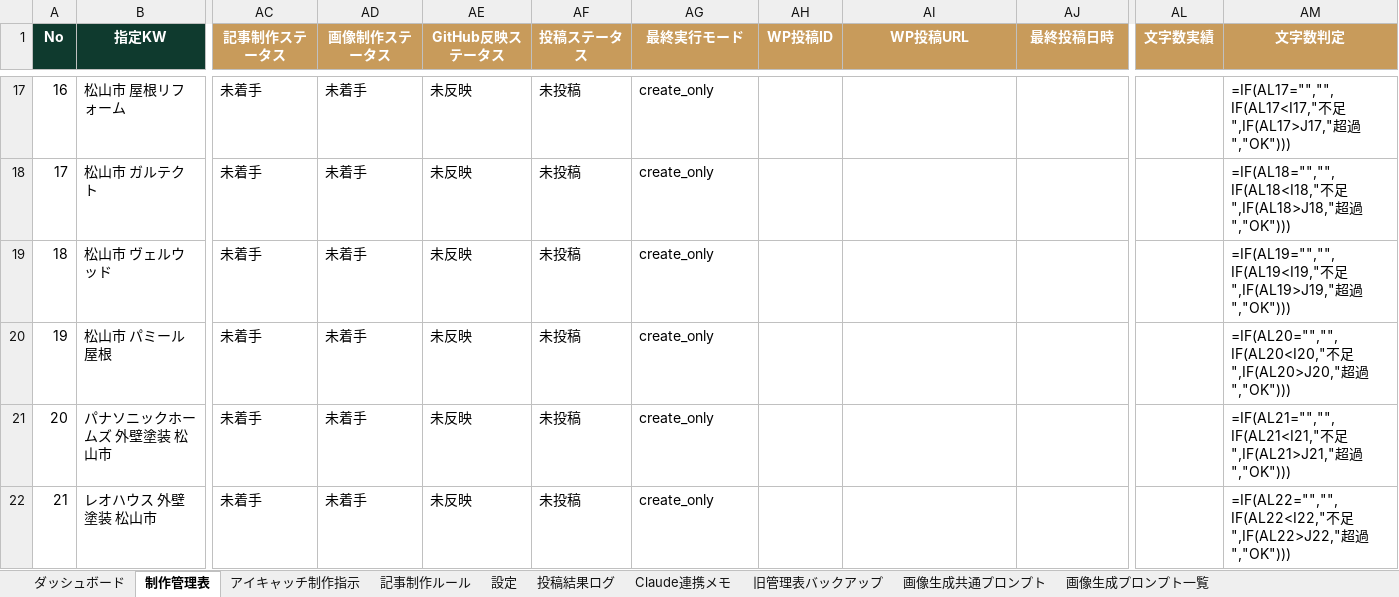
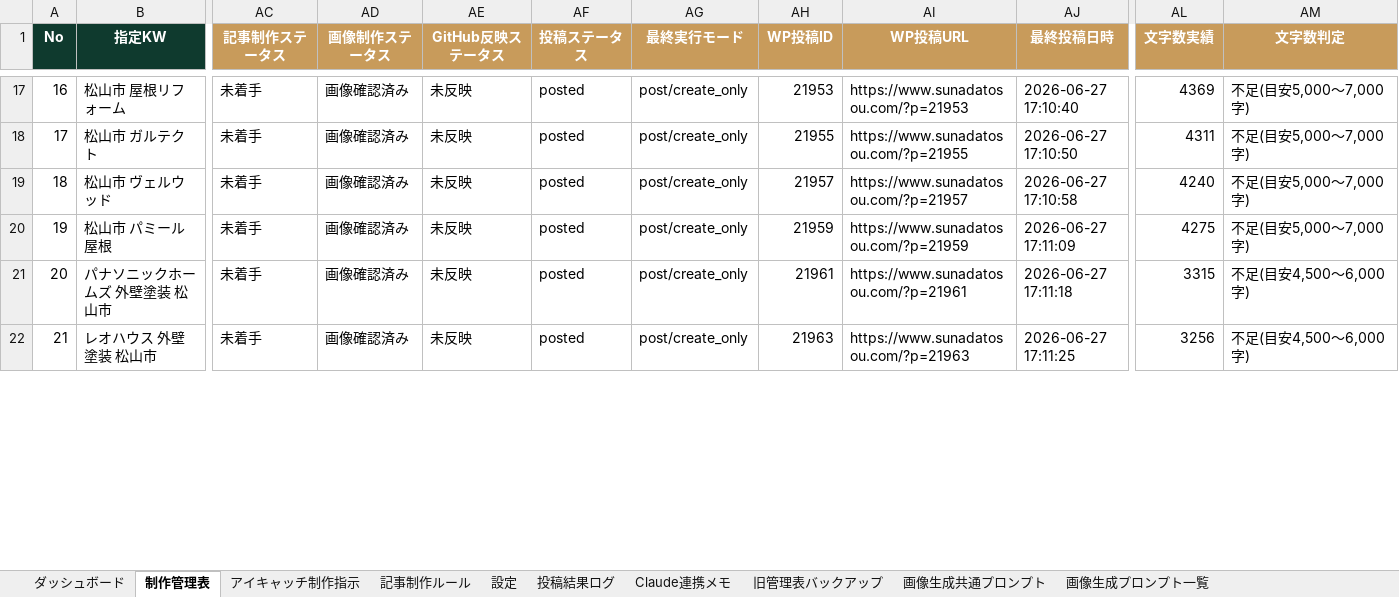
Before and after one commit to Teeeda112923/Wordpress_Post, an Excel workbook: data/seo_80kw_production_management_v2_with_image_prompt_sheet.xlsx, sheet 制作管理表, drawn as a sheet; only a part is shown, gaps mark what is left out; values as stored, in another font and other column widths than the file's, no borders; formulas without a stored value are shown as written; conditional formats and table styles not drawn; the diff covers the shown part only; the diff names each change by its address in the sheet, - before the commit and + after, or states it on an @@ line.

```diff
--- a/data/seo_80kw_production_management_v2_with_image_prompt_sheet.xlsx (sheet 制作管理表)
+++ b/data/seo_80kw_production_management_v2_with_image_prompt_sheet.xlsx (sheet 制作管理表)
-AD17:AD22 (画像制作ステータス): 未着手
+AD17:AD22 (画像制作ステータス): 画像確認済み
-AF17:AF22 (投稿ステータス): 未投稿
+AF17:AF22 (投稿ステータス): posted
-AG17:AG22 (最終実行モード): create_only
+AG17:AG22 (最終実行モード): post/create_only
-AH17 (WP投稿ID): (empty)
+AH17 (WP投稿ID): 21953
-AI17 (WP投稿URL): (empty)
+AI17 (WP投稿URL): https://www.sunadatosou.com/?p=21953
-AJ17 (最終投稿日時): (empty)
+AJ17 (最終投稿日時): 2026-06-27 17:10:40
-AL17 (文字数実績): (empty)
+AL17 (文字数実績): 4369
-AM17 (文字数判定): =IF(AL17="","",IF(AL17<I17,"不足",IF(AL17>J17,"超過","OK")))
+AM17 (文字数判定): 不足(目安5,000〜7,000字)
-AH18 (WP投稿ID): (empty)
+AH18 (WP投稿ID): 21955
-AI18 (WP投稿URL): (empty)
+AI18 (WP投稿URL): https://www.sunadatosou.com/?p=21955
-AJ18 (最終投稿日時): (empty)
+AJ18 (最終投稿日時): 2026-06-27 17:10:50
-AL18 (文字数実績): (empty)
+AL18 (文字数実績): 4311
-AM18 (文字数判定): =IF(AL18="","",IF(AL18<I18,"不足",IF(AL18>J18,"超過","OK")))
+AM18 (文字数判定): 不足(目安5,000〜7,000字)
-AH19 (WP投稿ID): (empty)
+AH19 (WP投稿ID): 21957
-AI19 (WP投稿URL): (empty)
+AI19 (WP投稿URL): https://www.sunadatosou.com/?p=21957
-AJ19 (最終投稿日時): (empty)
+AJ19 (最終投稿日時): 2026-06-27 17:10:58
-AL19 (文字数実績): (empty)
+AL19 (文字数実績): 4240
-AM19 (文字数判定): =IF(AL19="","",IF(AL19<I19,"不足",IF(AL19>J19,"超過","OK")))
+AM19 (文字数判定): 不足(目安5,000〜7,000字)
-AH20 (WP投稿ID): (empty)
+AH20 (WP投稿ID): 21959
-AI20 (WP投稿URL): (empty)
+AI20 (WP投稿URL): https://www.sunadatosou.com/?p=21959
-AJ20 (最終投稿日時): (empty)
+AJ20 (最終投稿日時): 2026-06-27 17:11:09
-AL20 (文字数実績): (empty)
+AL20 (文字数実績): 4275
-AM20 (文字数判定): =IF(AL20="","",IF(AL20<I20,"不足",IF(AL20>J20,"超過","OK")))
+AM20 (文字数判定): 不足(目安5,000〜7,000字)
-AH21 (WP投稿ID): (empty)
+AH21 (WP投稿ID): 21961
-AI21 (WP投稿URL): (empty)
+AI21 (WP投稿URL): https://www.sunadatosou.com/?p=21961
-AJ21 (最終投稿日時): (empty)
+AJ21 (最終投稿日時): 2026-06-27 17:11:18
-AL21 (文字数実績): (empty)
+AL21 (文字数実績): 3315
-AM21 (文字数判定): =IF(AL21="","",IF(AL21<I21,"不足",IF(AL21>J21,"超過","OK")))
+AM21 (文字数判定): 不足(目安4,500〜6,000字)
-AH22 (WP投稿ID): (empty)
+AH22 (WP投稿ID): 21963
-AI22 (WP投稿URL): (empty)
+AI22 (WP投稿URL): https://www.sunadatosou.com/?p=21963
-AJ22 (最終投稿日時): (empty)
+AJ22 (最終投稿日時): 2026-06-27 17:11:25
-AL22 (文字数実績): (empty)
+AL22 (文字数実績): 3256
-AM22 (文字数判定): =IF(AL22="","",IF(AL22<I22,"不足",IF(AL22>J22,"超過","OK")))
+AM22 (文字数判定): 不足(目安4,500〜6,000字)
```
Also changed, not shown: 424 edited cells elsewhere in this sheet.
